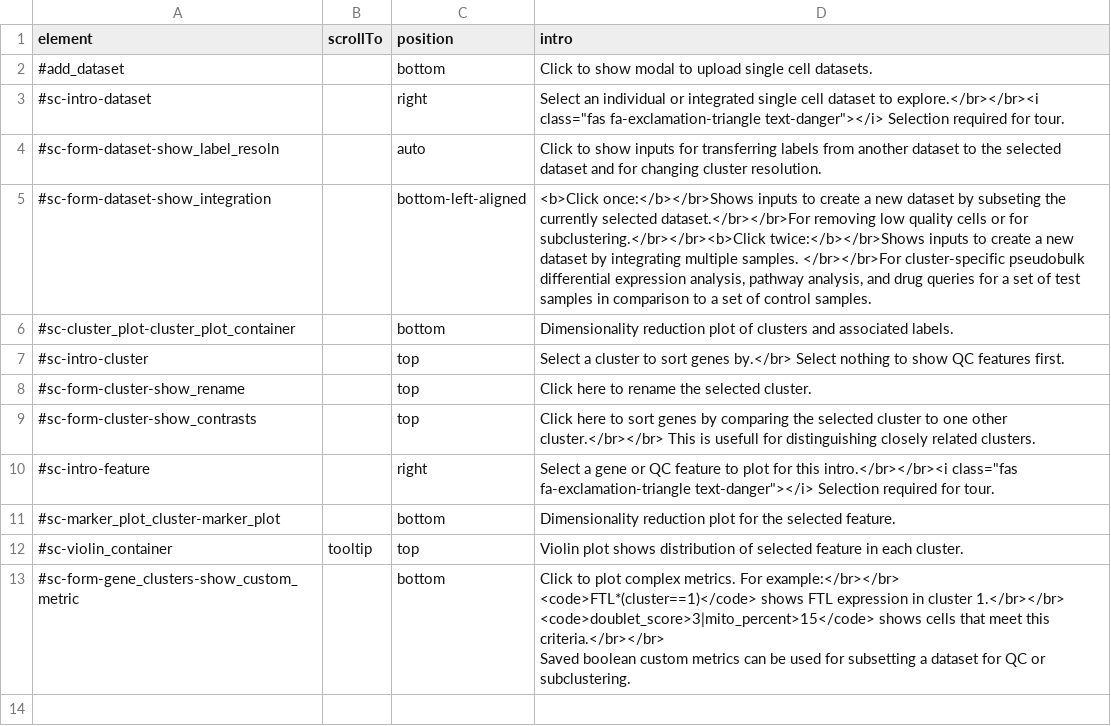
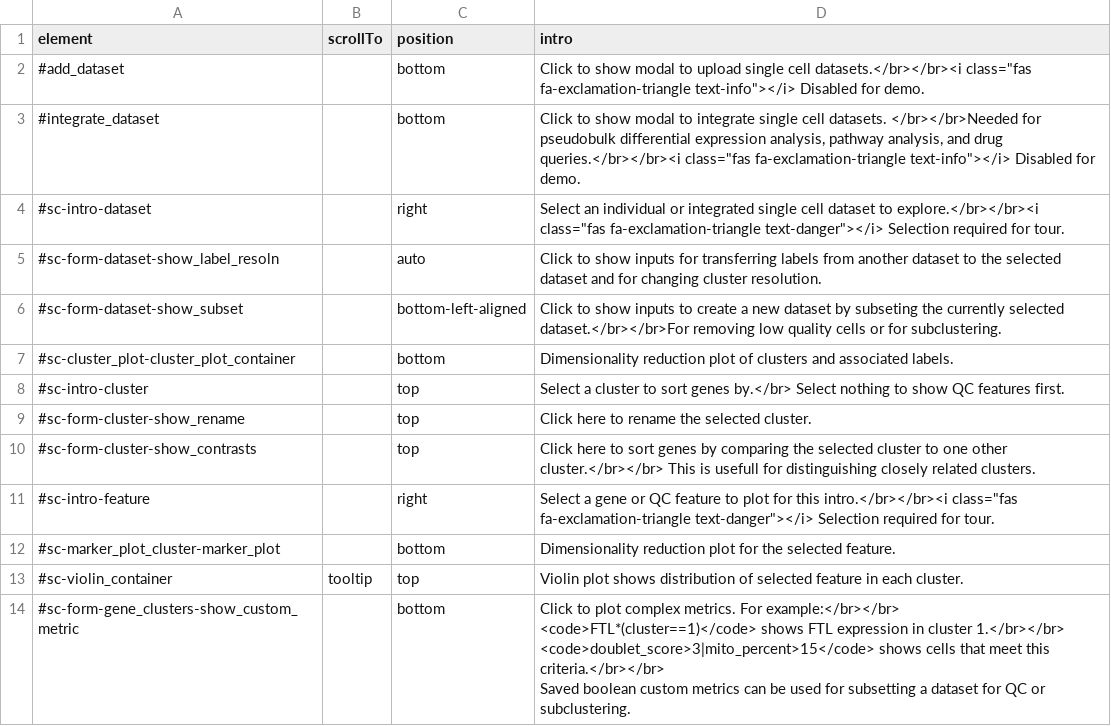
Before and after one commit to hms-dbmi/dseqr, a CSV file: inst/app/www/sc_intro.csv, drawn as a sheet.

Commit message:
move integration to modal

```diff
--- a/inst/app/www/sc_intro.csv
+++ b/inst/app/www/sc_intro.csv
@@ -1,6 +1,7 @@
 "element","scrollTo","position","intro"
-"#add_dataset",,"bottom","Click to show modal to upload single cell datasets."
+"#add_dataset",,"bottom","Click to show modal to upload single cell datasets.</br></br><i class=""fas fa-exclamation-triangle text-info""></i> Disabled for demo."
+"#integrate_dataset",,"bottom","Click to show modal to integrate single cell datasets. </br></br>Needed for pseudobulk differential expression analysis, pathway analysis, and drug queries.</br></br><i class=""fas fa-exclamation-triangle text-info""></i> Disabled for demo."
 "#sc-intro-dataset",,"right","Select an individual or integrated single cell dataset to explore.</br></br><i class=""fas fa-exclamation-triangle text-danger""></i> Selection required for tour."
 "#sc-form-dataset-show_label_resoln",,"auto","Click to show inputs for transferring labels from another dataset to the selected dataset and for changing cluster resolution."
-"#sc-form-dataset-show_integration",,"bottom-left-aligned","<b>Click once:</b></br>Shows inputs to create a new dataset by subseting the currently selected dataset.</br></br>For removing low quality cells or for subclustering.</br></br><b>Click twice:</b></br>Shows inputs to create a new dataset by integrating multiple samples. </br></br>For cluster-specific pseudobulk differential expression analysis, pathway analysis, and drug queries for a set of test samples in comparison to a set of control samples."
+"#sc-form-dataset-show_subset",,"bottom-left-aligned","Click to show inputs to create a new dataset by subseting the currently selected dataset.</br></br>For removing low quality cells or for subclustering."
 "#sc-cluster_plot-cluster_plot_container",,"bottom","Dimensionality reduction plot of clusters and associated labels."
```
Also changed, not shown: 6 other files.
